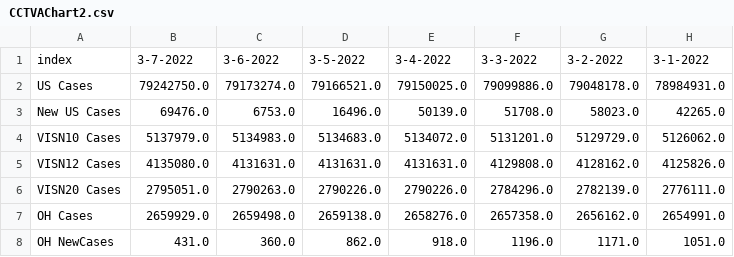
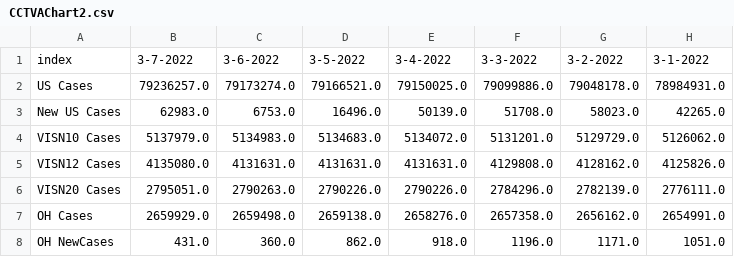
Before and after one commit to trebbag/VACovid, a CSV file: CCTVAChart2.csv, drawn as a sheet; only a part is shown; the diff names each change by its address in the sheet, - before the commit and + after, or states it on an @@ line.

```diff
--- a/CCTVAChart2.csv
+++ b/CCTVAChart2.csv
-B2: 79242750.0
+B2: 79236257.0
-B3: 69476.0
+B3: 62983.0
```
Also changed, not shown: CountyVACOVID.csv, VAChart.csv.
